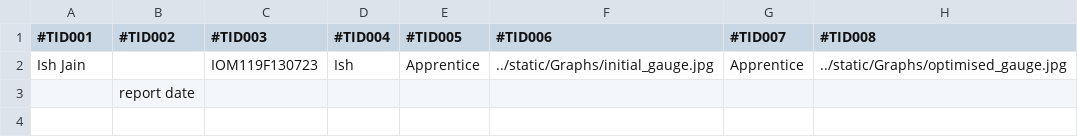
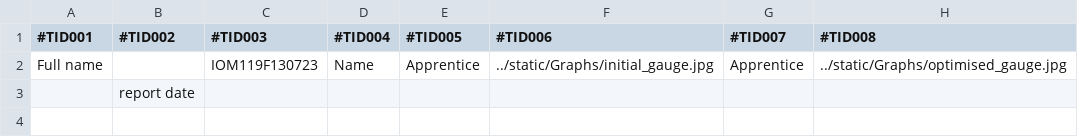
Before and after one commit to rajathtalpady/Iom_Bioworks, a CSV file: Food_list_Automation/output/IOM119F130723_Tokens_Merged.csv, drawn as a sheet; only a part is shown; the diff names each change by its address in the sheet, - before the commit and + after, or states it on an @@ line.

Commit message:
Update IOM119F130723_Tokens_Merged.csv

```diff
--- a/Food_list_Automation/output/IOM119F130723_Tokens_Merged.csv
+++ b/Food_list_Automation/output/IOM119F130723_Tokens_Merged.csv
-A2 (#TID001): Ish Jain
+A2 (#TID001): Full name
-D2 (#TID004): Ish
+D2 (#TID004): Name
```
